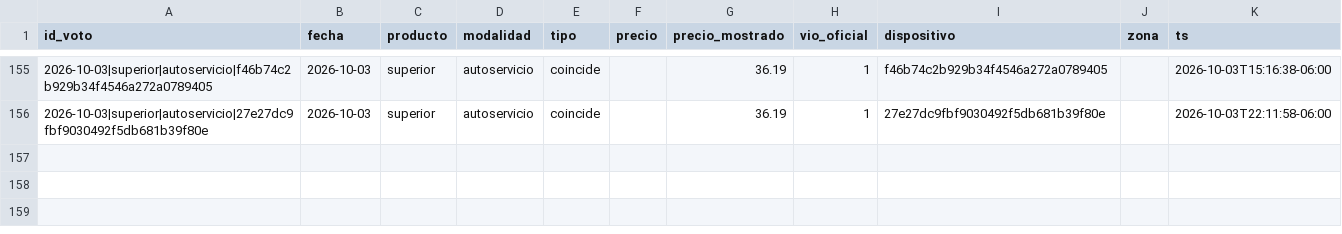
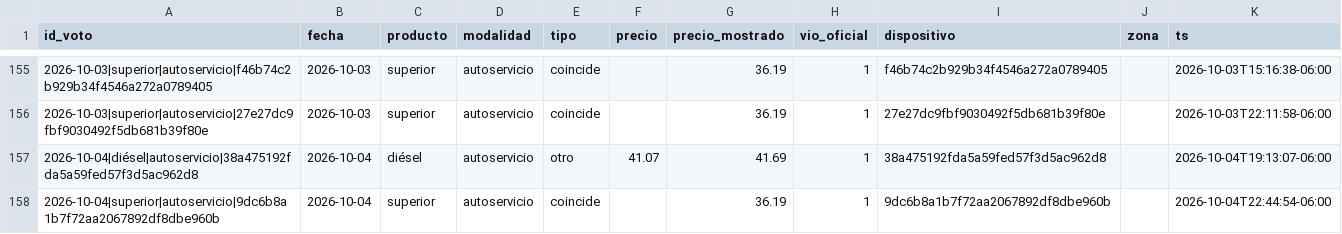
Before and after one commit to yartoorsdar/gasolina-gt, a CSV file: data/db/votos.csv, drawn as a sheet; only a part is shown, gaps mark what is left out.

```diff
--- a/data/db/votos.csv
+++ b/data/db/votos.csv
@@ -156 +156,3 @@ id_voto,fecha,producto,modalidad,tipo,precio,precio_mostrado,vio_oficial,disposi
 2026-10-03|superior|autoservicio|27e27dc9fbf9030492f5db681b39f80e,2026-10-03,superior,autoservicio,coincide,,36.19,1,27e27dc9fbf9030492f5db681b39f80e,,2026-10-03T22:11:58-06:00
+2026-10-04|diésel|autoservicio|38a475192fda5a59fed57f3d5ac962d8,2026-10-04,diésel,autoservicio,otro,41.07,41.69,1,38a475192fda5a59fed57f3d5ac962d8,,2026-10-04T19:13:07-06:00
+2026-10-04|superior|autoservicio|9dc6b8a1b7f72aa2067892df8dbe960b,2026-10-04,superior,autoservicio,coincide,,36.19,1,9dc6b8a1b7f72aa2067892df8dbe960b,,2026-10-04T22:44:54-06:00
```
Also changed, not shown: data/db/calibracion.csv, data/db/wti.csv, 1 other file.
